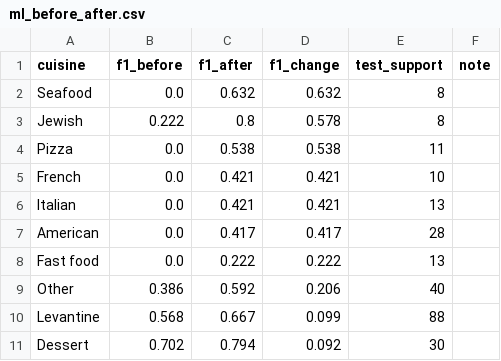
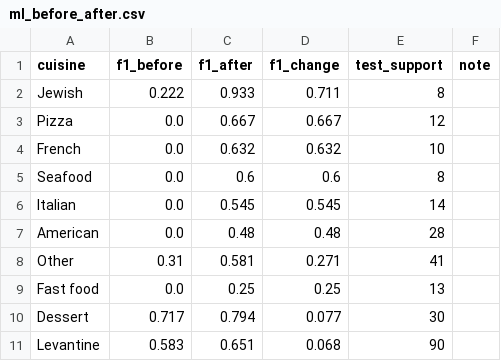
Before and after one commit to rawanb8/dining-analysis, a CSV file: machine_learning/ml_before_after.csv, drawn as a sheet.

```diff
--- a/machine_learning/ml_before_after.csv
+++ b/machine_learning/ml_before_after.csv
@@ -1,11 +1,11 @@
 cuisine,f1_before,f1_after,f1_change,test_support,note
-Seafood,0.0,0.632,0.632,8,
-Jewish,0.222,0.8,0.578,8,
-Pizza,0.0,0.538,0.538,11,
-French,0.0,0.421,0.421,10,
-Italian,0.0,0.421,0.421,13,
-American,0.0,0.417,0.417,28,
-Fast food,0.0,0.222,0.222,13,
-Other,0.386,0.592,0.206,40,
-Levantine,0.568,0.667,0.099,88,
-Dessert,0.702,0.794,0.092,30,
+Jewish,0.222,0.933,0.711,8,
+Pizza,0.0,0.667,0.667,12,
+French,0.0,0.632,0.632,10,
+Seafood,0.0,0.6,0.6,8,
+Italian,0.0,0.545,0.545,14,
+American,0.0,0.48,0.48,28,
+Other,0.31,0.581,0.271,41,
+Fast food,0.0,0.25,0.25,13,
+Dessert,0.717,0.794,0.077,30,
+Levantine,0.583,0.651,0.068,90,
```
Also changed, not shown: machine_learning/master_restaurants_enriched.csv, machine_learning/ml_confusion_matrix.csv, 28 other files.
